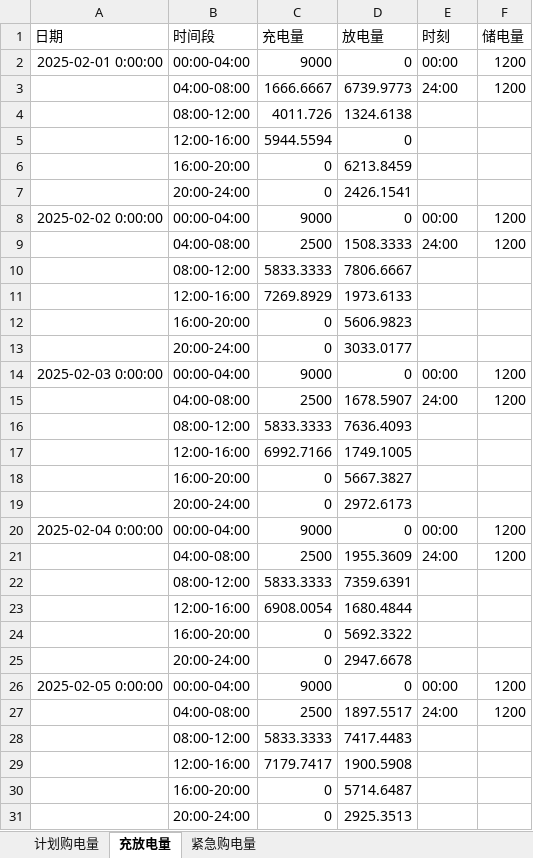
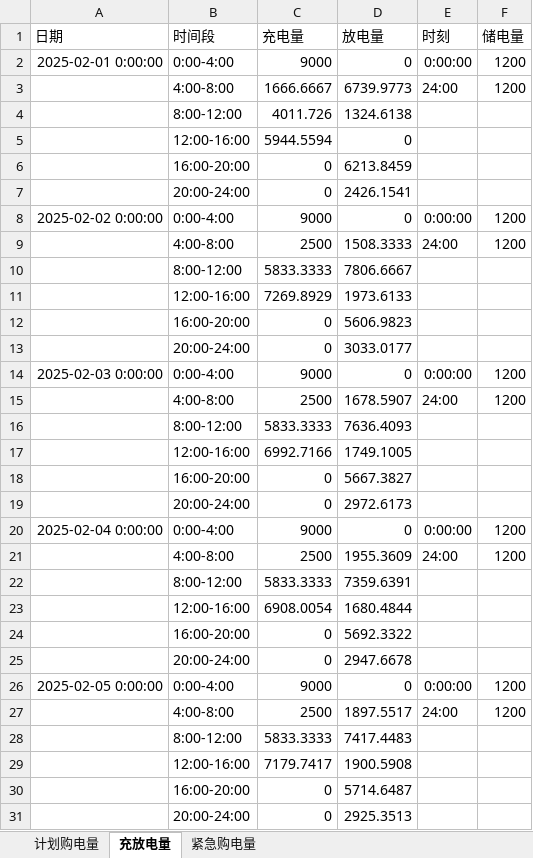
Before and after one commit to DawnJuly/Mathematical-Modeling, an Excel workbook: latex/求解/结果/result2.xlsx, sheet 充放电量, drawn as a sheet; only a part is shown; values as stored, in another font and other column widths than the file's, no borders; the diff covers the shown part only; the diff names each change by its address in the sheet, - before the commit and + after, or states it on an @@ line.

```diff
--- a/latex/求解/结果/result2.xlsx (sheet 充放电量)
+++ b/latex/求解/结果/result2.xlsx (sheet 充放电量)
-B2 (时间段): 00:00-04:00
+B2 (时间段): 0:00-4:00
-E2 (时刻): 00:00
+E2 (时刻): 0:00:00
-B3 (时间段): 04:00-08:00
+B3 (时间段): 4:00-8:00
-B4 (时间段): 08:00-12:00
+B4 (时间段): 8:00-12:00
-B8 (时间段): 00:00-04:00
+B8 (时间段): 0:00-4:00
-E8 (时刻): 00:00
+E8 (时刻): 0:00:00
-B9 (时间段): 04:00-08:00
+B9 (时间段): 4:00-8:00
-B10 (时间段): 08:00-12:00
+B10 (时间段): 8:00-12:00
-B14 (时间段): 00:00-04:00
+B14 (时间段): 0:00-4:00
-E14 (时刻): 00:00
+E14 (时刻): 0:00:00
-B15 (时间段): 04:00-08:00
+B15 (时间段): 4:00-8:00
-B16 (时间段): 08:00-12:00
+B16 (时间段): 8:00-12:00
-B20 (时间段): 00:00-04:00
+B20 (时间段): 0:00-4:00
-E20 (时刻): 00:00
+E20 (时刻): 0:00:00
-B21 (时间段): 04:00-08:00
+B21 (时间段): 4:00-8:00
-B22 (时间段): 08:00-12:00
+B22 (时间段): 8:00-12:00
-B26 (时间段): 00:00-04:00
+B26 (时间段): 0:00-4:00
-E26 (时刻): 00:00
+E26 (时刻): 0:00:00
-B27 (时间段): 04:00-08:00
+B27 (时间段): 4:00-8:00
-B28 (时间段): 08:00-12:00
+B28 (时间段): 8:00-12:00
```
Also changed, not shown: 1316 edited cells elsewhere in this sheet, sheet 计划购电量, sheet 紧急购电量, latex/求解/结果/result3.xlsx, latex/求解/结果/result4-3.xlsx, 11 other files.
